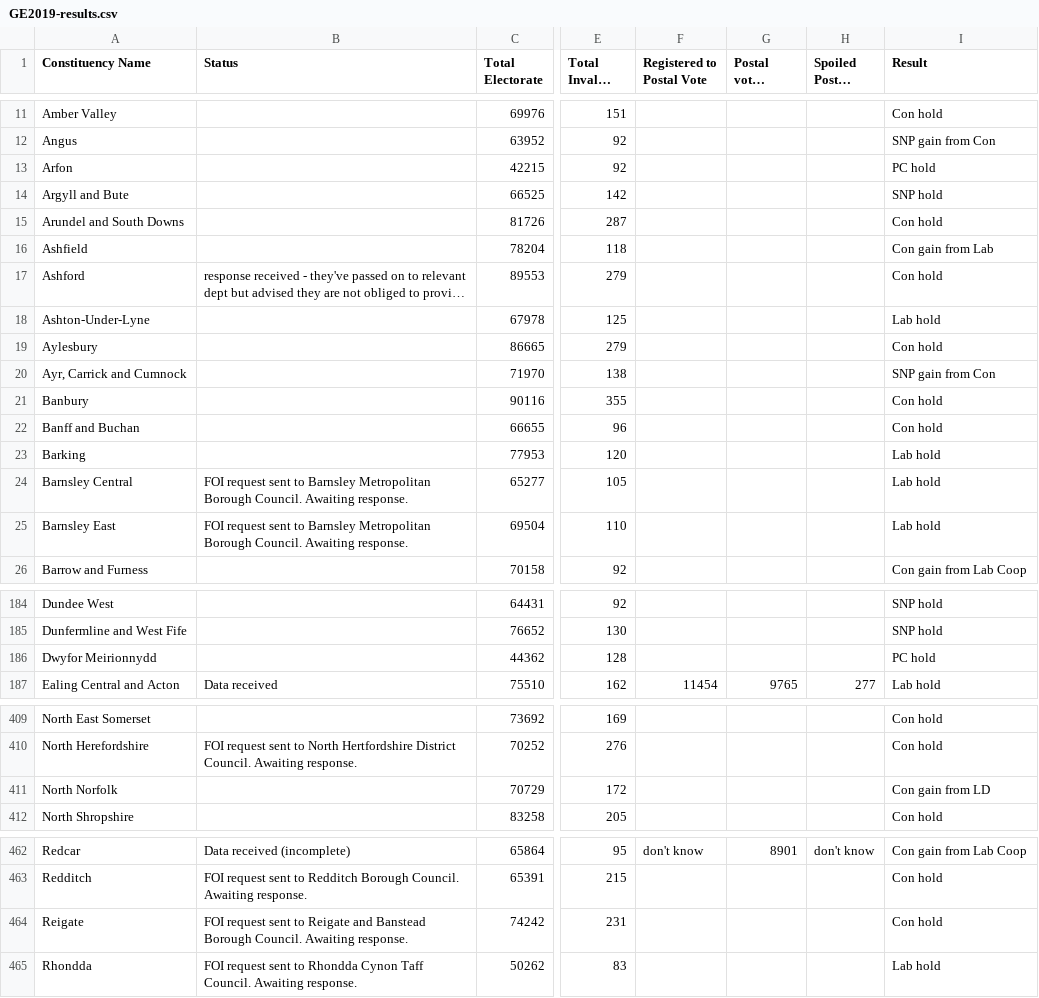
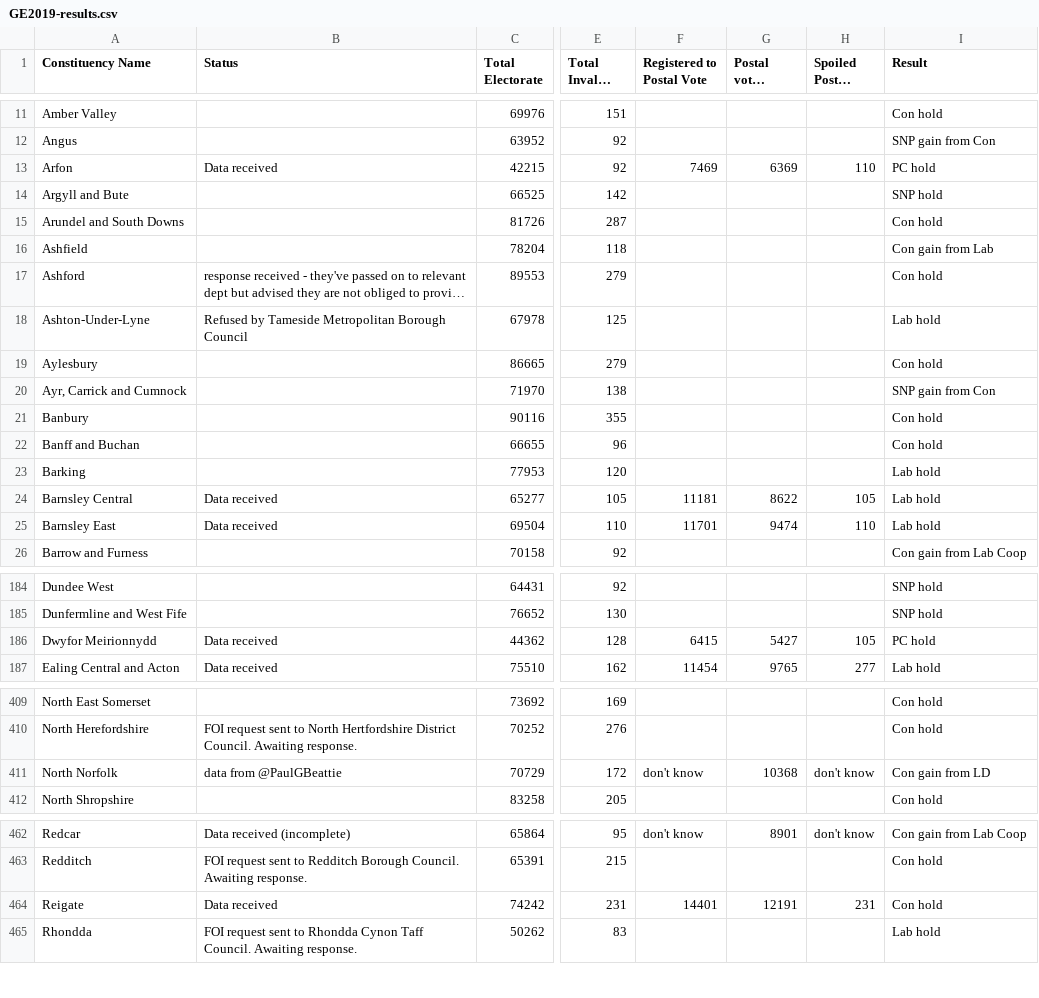
Before and after one commit to alexstacey/GE2019-postal-vote-data, a CSV file: GE2019-results.csv, drawn as a sheet; only a part is shown, gaps mark what is left out; long unchanged cells end in …; the diff covers the shown part only; the diff names each change by its address in the sheet, - before the commit and + after, or states it on an @@ line.

Commit message:
Add new received data

```diff
--- a/GE2019-results.csv
+++ b/GE2019-results.csv
-B13 (Status): (empty)
+B13 (Status): Data received
-F13 (Registered to Postal Vote): (empty)
+F13 (Registered to Postal Vote): 7469
-G13 (Postal votes received): (empty)
+G13 (Postal votes received): 6369
-H13 (Spoiled Postal Votes): (empty)
+H13 (Spoiled Postal Votes): 110
-B18 (Status): (empty)
+B18 (Status): Refused by Tameside Metropolitan Borough Council
-B24:B25 (Status): FOI request sent to Barnsley Metropolitan Borough Council. Awaiting response.
+B24:B25 (Status): Data received
-F24 (Registered to Postal Vote): (empty)
+F24 (Registered to Postal Vote): 11181
-G24 (Postal votes received): (empty)
+G24 (Postal votes received): 8622
-H24 (Spoiled Postal Votes): (empty)
+H24 (Spoiled Postal Votes): 105
-F25 (Registered to Postal Vote): (empty)
+F25 (Registered to Postal Vote): 11701
-G25 (Postal votes received): (empty)
+G25 (Postal votes received): 9474
-H25 (Spoiled Postal Votes): (empty)
+H25 (Spoiled Postal Votes): 110
-B186 (Status): (empty)
+B186 (Status): Data received
-F186 (Registered to Postal Vote): (empty)
+F186 (Registered to Postal Vote): 6415
-G186 (Postal votes received): (empty)
+G186 (Postal votes received): 5427
-H186 (Spoiled Postal Votes): (empty)
+H186 (Spoiled Postal Votes): 105
-B411 (Status): (empty)
+B411 (Status): data from @PaulGBeattie
-F411 (Registered to Postal Vote): (empty)
+F411 (Registered to Postal Vote): don't know
-G411 (Postal votes received): (empty)
+G411 (Postal votes received): 10368
-H411 (Spoiled Postal Votes): (empty)
+H411 (Spoiled Postal Votes): don't know
-B464 (Status): FOI request sent to Reigate and Banstead Borough Council. Awaiting response.
+B464 (Status): Data received
-F464 (Registered to Postal Vote): (empty)
+F464 (Registered to Postal Vote): 14401
-G464 (Postal votes received): (empty)
+G464 (Postal votes received): 12191
-H464 (Spoiled Postal Votes): (empty)
+H464 (Spoiled Postal Votes): 231
```
Also changed, not shown: 14 edited cells elsewhere in this file.
